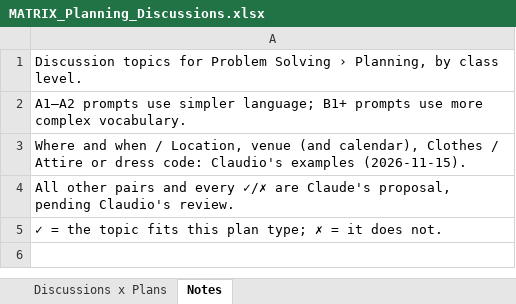
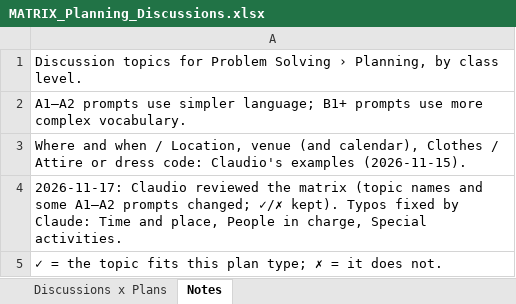
Before and after one commit to KlarioMIE/AFE-SPC-Prototype3, an Excel workbook: data/MATRIX_Planning_Discussions.xlsx, sheet Notes, drawn as a sheet; values as stored, in another font and other column widths than the file's, no borders; the diff names each change by its address in the sheet, - before the commit and + after, or states it on an @@ line.

```diff
--- a/data/MATRIX_Planning_Discussions.xlsx (sheet Notes)
+++ b/data/MATRIX_Planning_Discussions.xlsx (sheet Notes)
-A4: All other pairs and every ✓/✗ are Claude's proposal, pending Claudio's review.
+A4: 2026-11-17: Claudio reviewed the matrix (topic names and some A1–A2 prompts changed; ✓/✗ kept). Typos fixed by Claude: Time and place, People in charge, Special activities.
```
Also changed, not shown: sheet Discussions x Plans, 2 other files.
